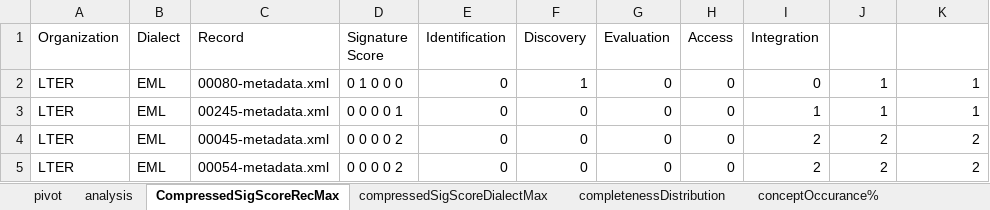
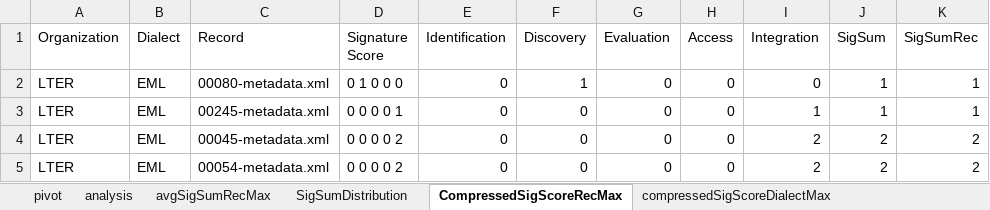
Before and after one commit to scgordon/ConceptMining, an Excel workbook: RAD/DataONE/CONCAT_DataONE.xlsx, sheet CompressedSigScoreRecMax, drawn as a sheet; only a part is shown; values as stored, in another font and other column widths than the file's, no borders; the diff names each change by its address in the sheet, - before the commit and + after, or states it on an @@ line.

Commit message:
SigScoreSums
new viz

```diff
--- a/RAD/DataONE/CONCAT_DataONE.xlsx (sheet CompressedSigScoreRecMax)
+++ b/RAD/DataONE/CONCAT_DataONE.xlsx (sheet CompressedSigScoreRecMax)
+sheet tab: avgSigSumRecMax
+sheet tab: SigSumDistribution
-J1: (empty)
+J1: SigSum
-K1: (empty)
+K1: SigSumRec
```
Also changed, not shown: charts or pictures.
